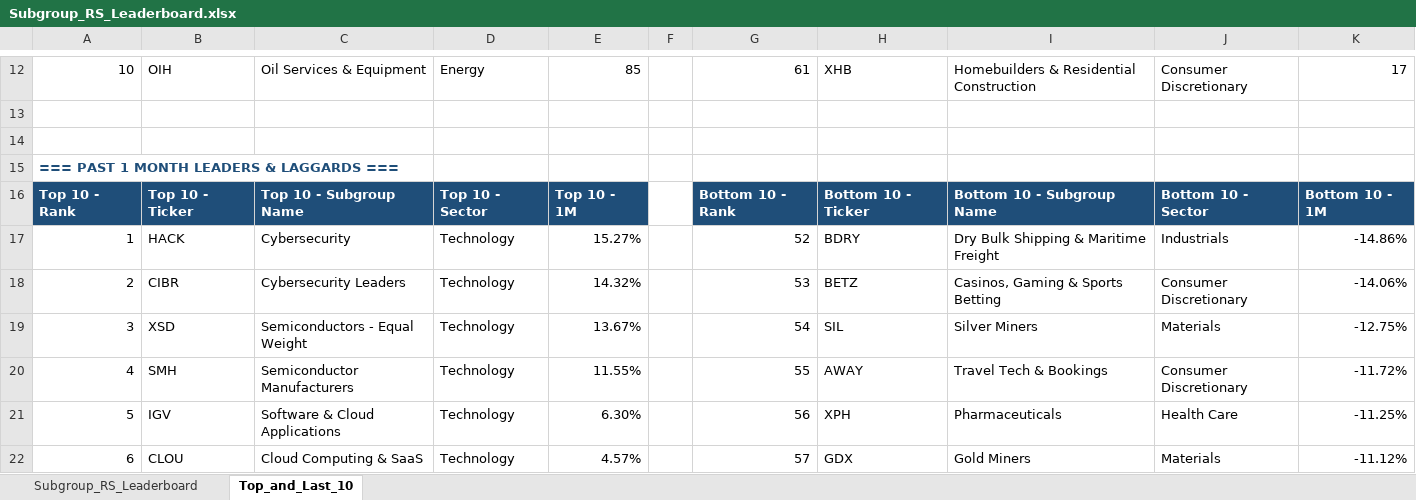
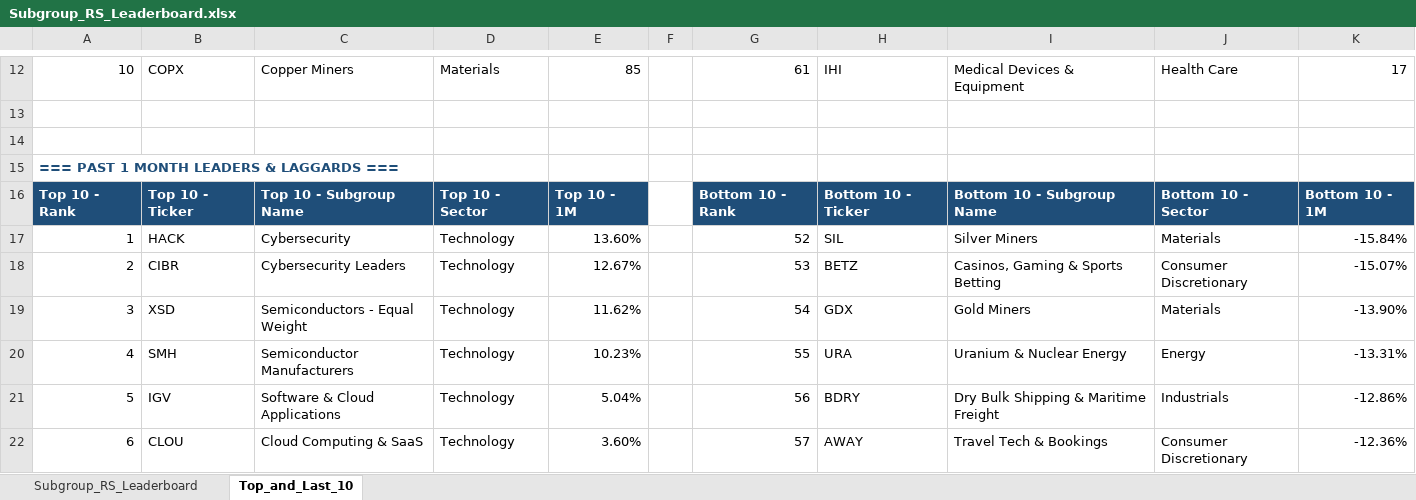
Before and after one commit to Jamesssurfer/SubGroup-Tracker, an Excel workbook: Subgroup_RS_Leaderboard.xlsx, sheet Top_and_Last_10, drawn as a sheet; only a part is shown, gaps mark what is left out; values as stored, in another font and other column widths than the file's, no borders; formulas without a stored value are shown as written; the diff covers the shown part only; the diff names each change by its address in the sheet, - before the commit and + after, or states it on an @@ line.

```diff
--- a/Subgroup_RS_Leaderboard.xlsx (sheet Top_and_Last_10)
+++ b/Subgroup_RS_Leaderboard.xlsx (sheet Top_and_Last_10)
-B12: OIH
+B12: COPX
-C12: Oil Services & Equipment
+C12: Copper Miners
-D12: Energy
+D12: Materials
-H12: XHB
+H12: IHI
-I12: Homebuilders & Residential Construction
+I12: Medical Devices & Equipment
-J12: Consumer Discretionary
+J12: Health Care
-E17: 15.27%
+E17: 13.60%
-H17: BDRY
+H17: SIL
-I17: Dry Bulk Shipping & Maritime Freight
+I17: Silver Miners
-J17: Industrials
+J17: Materials
-K17: -14.86%
+K17: -15.84%
-E18: 14.32%
+E18: 12.67%
-K18: -14.06%
+K18: -15.07%
-E19: 13.67%
+E19: 11.62%
-H19: SIL
+H19: GDX
-I19: Silver Miners
+I19: Gold Miners
-K19: -12.75%
+K19: -13.90%
-E20: 11.55%
+E20: 10.23%
-H20: AWAY
+H20: URA
-I20: Travel Tech & Bookings
+I20: Uranium & Nuclear Energy
-J20: Consumer Discretionary
+J20: Energy
-K20: -11.72%
+K20: -13.31%
-E21: 6.30%
+E21: 5.04%
-H21: XPH
+H21: BDRY
-I21: Pharmaceuticals
+I21: Dry Bulk Shipping & Maritime Freight
-J21: Health Care
+J21: Industrials
-K21: -11.25%
+K21: -12.86%
-E22: 4.57%
+E22: 3.60%
-H22: GDX
+H22: AWAY
-I22: Gold Miners
+I22: Travel Tech & Bookings
-J22: Materials
+J22: Consumer Discretionary
-K22: -11.12%
+K22: -12.36%
```
Also changed, not shown: 7 added rows, 7 removed rows and 166 edited cells elsewhere in this sheet, sheet Subgroup_RS_Leaderboard.
